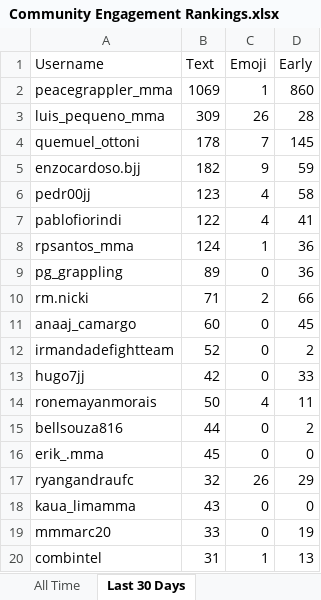
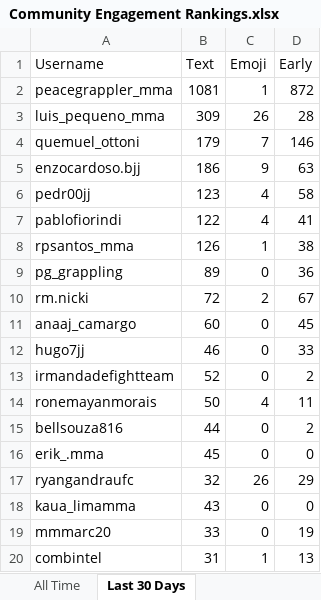
Before and after one commit to paxlucta/peace-grappler, an Excel workbook: Community Engagement Rankings.xlsx, sheet Last 30 Days, drawn as a sheet; only a part is shown; values as stored, in another font and other column widths than the file's, no borders; removed rows and columns are numbered as before the commit, all else as after; the diff names each change by its address in the sheet, - before the commit and + after, or states it on an @@ line.

```diff
--- a/Community Engagement Rankings.xlsx (sheet Last 30 Days)
+++ b/Community Engagement Rankings.xlsx (sheet Last 30 Days)
-B2 (Text): 1069
+B2 (Text): 1081
-D2 (Early): 860
+D2 (Early): 872
-B4 (Text): 178
+B4 (Text): 179
-D4 (Early): 145
+D4 (Early): 146
-B5 (Text): 182
+B5 (Text): 186
-D5 (Early): 59
+D5 (Early): 63
-B8 (Text): 124
+B8 (Text): 126
-D8 (Early): 36
+D8 (Early): 38
-B10 (Text): 71
+B10 (Text): 72
-D10 (Early): 66
+D10 (Early): 67
+row 12: hugo7jj | 46 | 0 | 33
-row 13: hugo7jj | 42 | 0 | 33
```
Also changed, not shown: sheet All Time, 2 other files.
